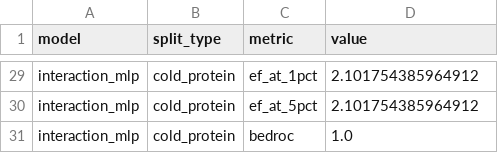
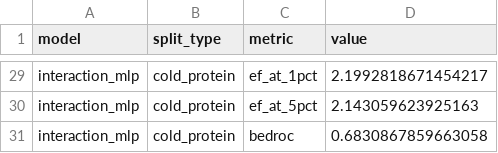
Before and after one commit to abuchin/ML_protein_ligand_prediction, a CSV file: outputs/predictions/cold_start_summary.csv, drawn as a sheet; only a part is shown, gaps mark what is left out; the diff covers the shown part only; the diff names each change by its address in the sheet, - before the commit and + after, or states it on an @@ line.

```diff
--- a/outputs/predictions/cold_start_summary.csv
+++ b/outputs/predictions/cold_start_summary.csv
-D29 (value): 2.101754385964912
+D29 (value): 2.1992818671454217
-D30 (value): 2.101754385964912
+D30 (value): 2.143059623925163
-D31 (value): 1.0
+D31 (value): 0.6830867859663058
```
Also changed, not shown: 27 edited cells elsewhere in this file, outputs/figures/summary_table.csv, outputs/model_comparison.csv, 22 other files.
